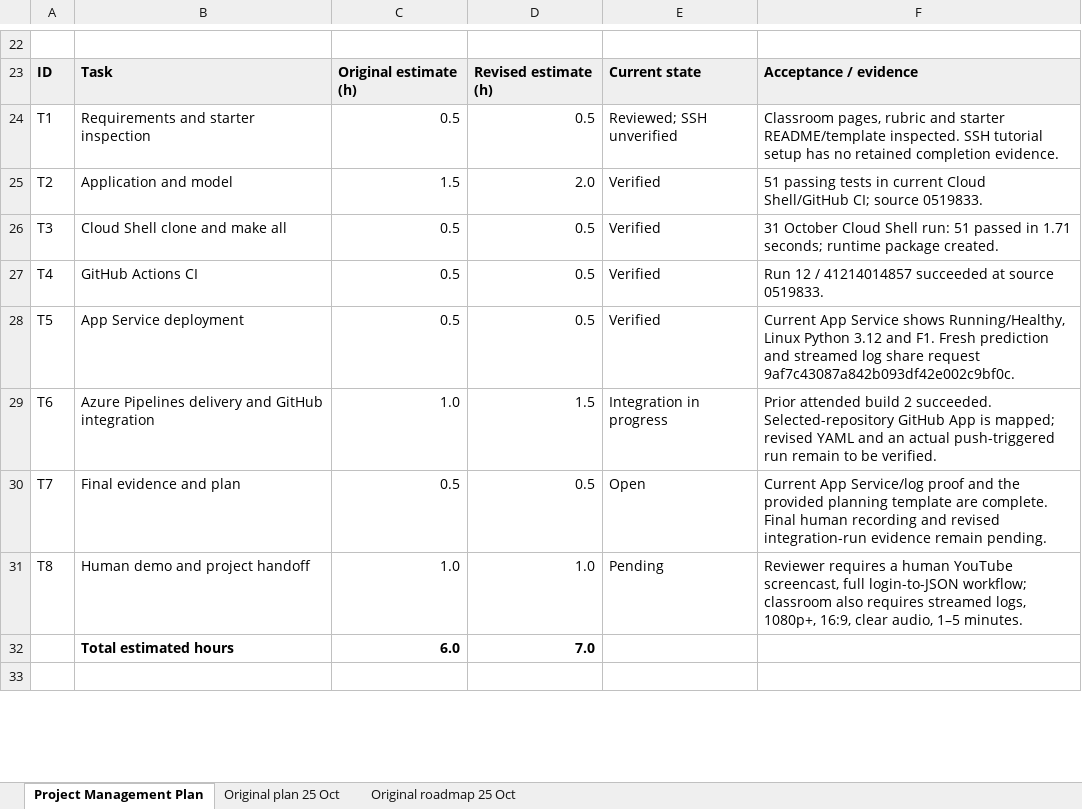
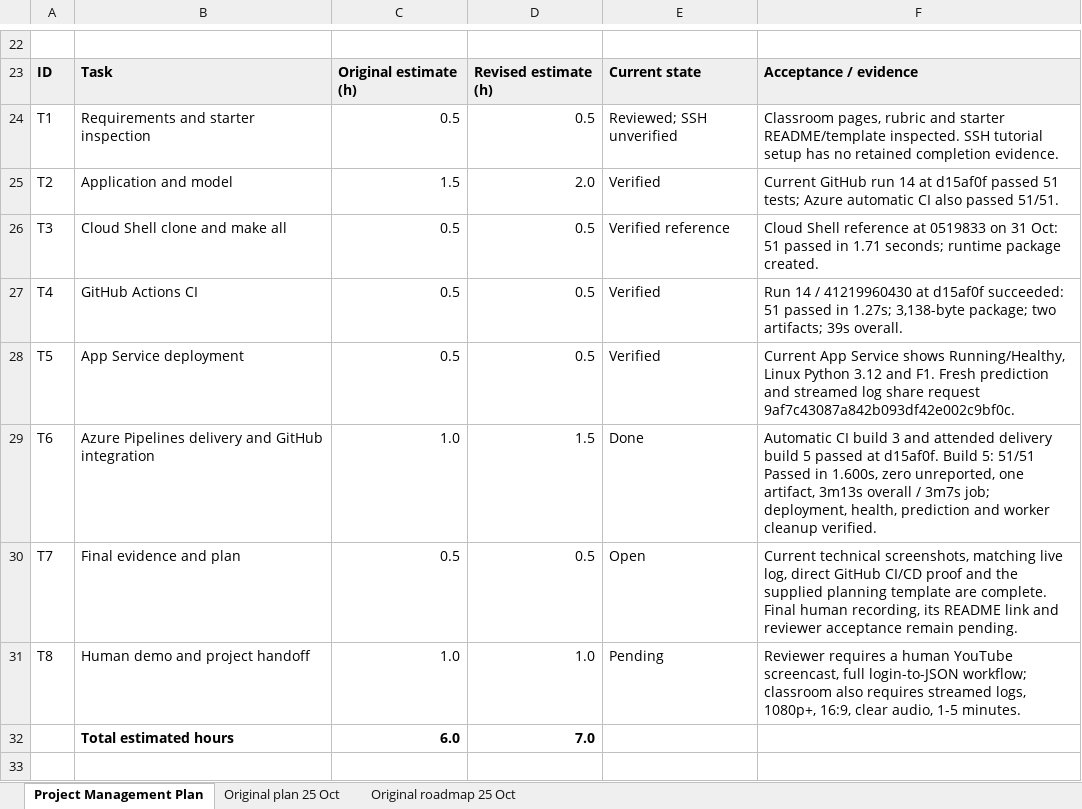
Before and after one commit to djessijorge9-ship-it/nd082-azure-cicd, an Excel workbook: docs/Project-Plan.xlsx, sheet Project Management Plan, drawn as a sheet; only a part is shown, gaps mark what is left out; values as stored, in another font and other column widths than the file's, no borders; the diff covers the shown part only; the diff names each change by its address in the sheet, - before the commit and + after, or states it on an @@ line.

Commit message:
Record verified direct-source delivery and current final plan [skip ci]

```diff
--- a/docs/Project-Plan.xlsx (sheet Project Management Plan)
+++ b/docs/Project-Plan.xlsx (sheet Project Management Plan)
-F25: 51 passing tests in current Cloud Shell/GitHub CI; source 0519833.
+F25: Current GitHub run 14 at d15af0f passed 51 tests; Azure automatic CI also passed 51/51.
-E26: Verified
+E26: Verified reference
-F26: 31 October Cloud Shell run: 51 passed…
+F26: Cloud Shell reference at 0519833 on 31 Oct: 51 passed…
-F27: Run 12 / 41214014857 succeeded at source 0519833.
+F27: Run 14 / 41219960430 at d15af0f succeeded: 51 passed in 1.27s; 3,138-byte package; two artifacts; 39s overall.
-E29: Integration in progress
+E29: Done
-F29: Prior attended build 2 succeeded. Selected-repository GitHub App is mapped; revised YAML and an actual push-triggered run remain to be verified.
+F29: Automatic CI build 3 and attended delivery build 5 passed at d15af0f. Build 5: 51/51 Passed in 1.600s, zero unreported, one artifact, 3m13s overall / 3m7s job; deployment, health, prediction and worker cleanup verified.
-F30: Current App Service/log proof and the provided planning template are complete. Final human recording and revised integration-run evidence remain pending.
+F30: Current technical screenshots, matching live log, direct GitHub CI/CD proof and the supplied planning template are complete. Final human recording, its README link and reviewer acceptance remain pending.
-F31: …clear audio, 1–5 minutes.
+F31: …clear audio, 1-5 minutes.
```
Also changed, not shown: 5 added rows, 2 removed rows and 7 edited cells elsewhere in this sheet, 3 other files.
